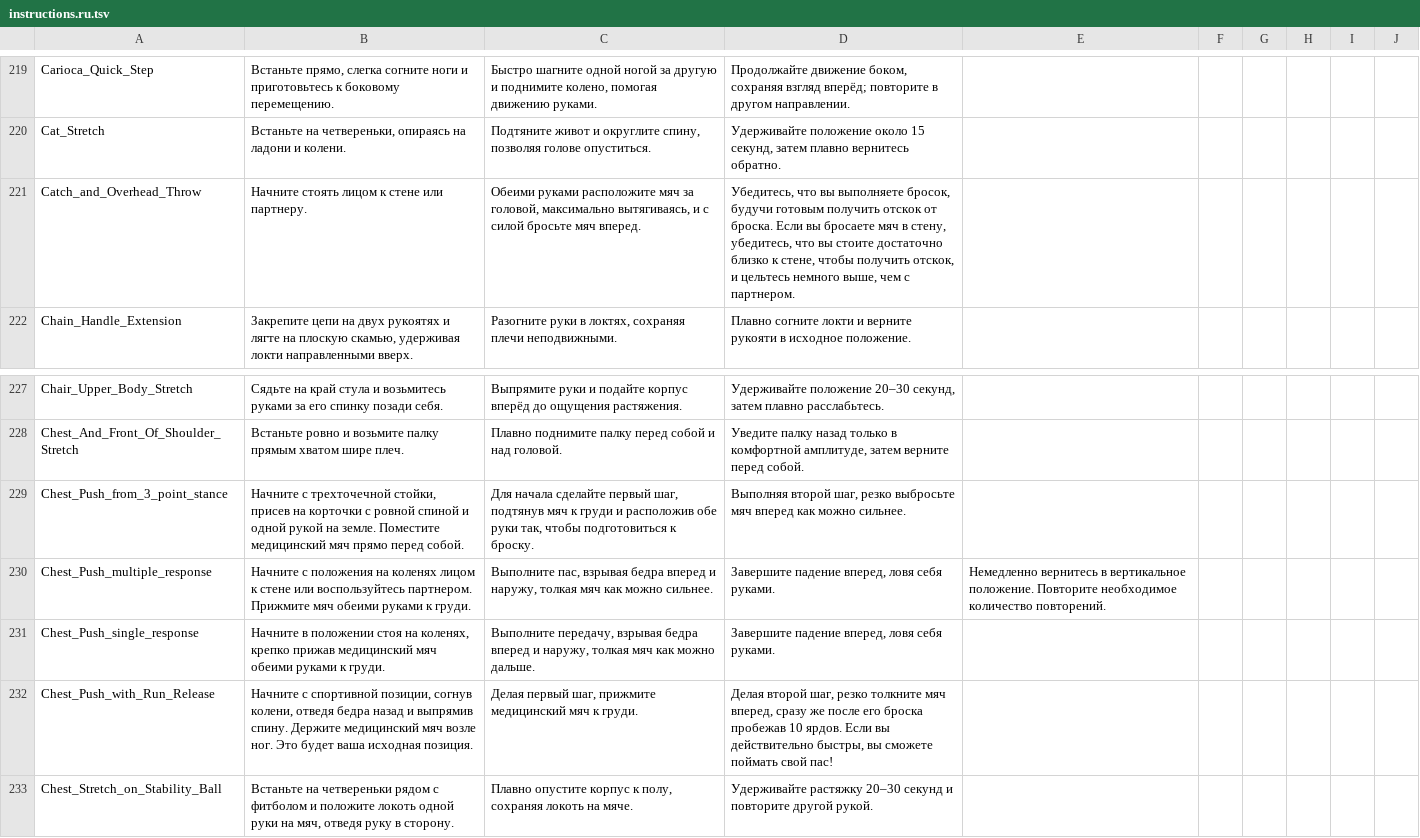
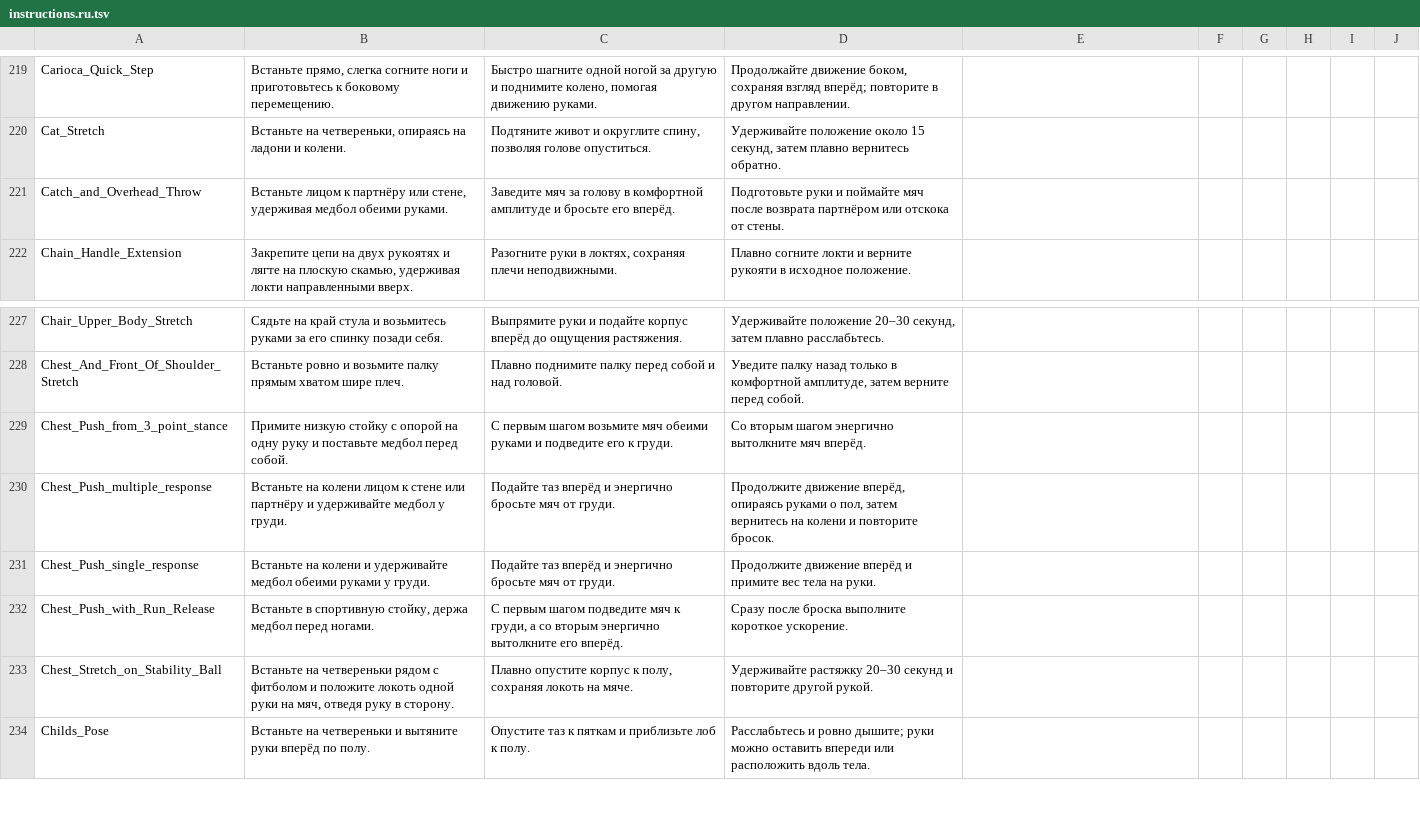
Before and after one commit to KeltorHD/Fitness-Tracker, a TSV file: Data/ExerciseLibrary/instructions.ru.tsv, drawn as a sheet; only a part is shown, gaps mark what is left out; the shorter side is filled out with more unchanged rows.

Commit message:
Уточнить и сгруппировать броски медбола

```diff
--- a/Data/ExerciseLibrary/instructions.ru.tsv
+++ b/Data/ExerciseLibrary/instructions.ru.tsv
@@ -220,3 +220,3 @@ Carioca_Quick_Step	Встаньте прямо, слегка согните но
 Cat_Stretch	Встаньте на четвереньки, опираясь на ладони и колени.	Подтяните живот и округлите спину, позволяя голове опуститься.	Удерживайте положение около 15 секунд, затем плавно вернитесь обратно.
-Catch_and_Overhead_Throw	Начните стоять лицом к стене или партнеру.	Обеими руками расположите мяч за головой, максимально вытягиваясь, и с силой бросьте мяч вперед.	Убедитесь, что вы выполняете бросок, будучи готовым получить отскок от броска. Если вы бросаете мяч в стену, убедитесь, что вы стоите достаточно близко к стене, чтобы получить отскок, и цельтесь немного выше, чем с партнером.
+Catch_and_Overhead_Throw	Встаньте лицом к партнёру или стене, удерживая медбол обеими руками.	Заведите мяч за голову в комфортной амплитуде и бросьте его вперёд.	Подготовьте руки и поймайте мяч после возврата партнёром или отскока от стены.
 Chain_Handle_Extension	Закрепите цепи на двух рукоятях и лягте на плоскую скамью, удерживая локти направленными вверх.	Разогните руки в локтях, сохраняя плечи неподвижными.	Плавно согните локти и верните рукояти в исходное положение.
@@ -228,6 +228,6 @@ Chair_Upper_Body_Stretch	Сядьте на край стула и возьмит
 Chest_And_Front_Of_Shoulder_Stretch	Встаньте ровно и возьмите палку прямым хватом шире плеч.	Плавно поднимите палку перед собой и над головой.	Уведите палку назад только в комфортной амплитуде, затем верните перед собой.
-Chest_Push_from_3_point_stance	Начните с трехточечной стойки, присев на корточки с ровной спиной и одной рукой на земле. Поместите медицинский мяч прямо перед собой.	Для начала сделайте первый шаг, подтянув мяч к груди и расположив обе руки так, чтобы подготовиться к броску.	Выполняя второй шаг, резко выбросьте мяч вперед как можно сильнее.
-Chest_Push_multiple_response	Начните с положения на коленях лицом к стене или воспользуйтесь партнером. Прижмите мяч обеими руками к груди.	Выполните пас, взрывая бедра вперед и наружу, толкая мяч как можно сильнее.	Завершите падение вперед, ловя себя руками.	Немедленно вернитесь в вертикальное положение. Повторите необходимое количество повторений.
-Chest_Push_single_response	Начните в положении стоя на коленях, крепко прижав медицинский мяч обеими руками к груди.	Выполните передачу, взрывая бедра вперед и наружу, толкая мяч как можно дальше.	Завершите падение вперед, ловя себя руками.
-Chest_Push_with_Run_Release	Начните с спортивной позиции, согнув колени, отведя бедра назад и выпрямив спину. Держите медицинский мяч возле ног. Это будет ваша исходная позиция.	Делая первый шаг, прижмите медицинский мяч к груди.	Делая второй шаг, резко толкните мяч вперед, сразу же после его броска пробежав 10 ярдов. Если вы действительно быстры, вы сможете поймать свой пас!
+Chest_Push_from_3_point_stance	Примите низкую стойку с опорой на одну руку и поставьте медбол перед собой.	С первым шагом возьмите мяч обеими руками и подведите его к груди.	Со вторым шагом энергично вытолкните мяч вперёд.
+Chest_Push_multiple_response	Встаньте на колени лицом к стене или партнёру и удерживайте медбол у груди.	Подайте таз вперёд и энергично бросьте мяч от груди.	Продолжите движение вперёд, опираясь руками о пол, затем вернитесь на колени и повторите бросок.
+Chest_Push_single_response	Встаньте на колени и удерживайте медбол обеими руками у груди.	Подайте таз вперёд и энергично бросьте мяч от груди.	Продолжите движение вперёд и примите вес тела на руки.
+Chest_Push_with_Run_Release	Встаньте в спортивную стойку, держа медбол перед ногами.	С первым шагом подведите мяч к груди, а со вторым энергично вытолкните его вперёд.	Сразу после броска выполните короткое ускорение.
 Chest_Stretch_on_Stability_Ball	Встаньте на четвереньки рядом с фитболом и положите локоть одной руки на мяч, отведя руку в сторону.	Плавно опустите корпус к полу, сохраняя локоть на мяче.	Удерживайте растяжку 20–30 секунд и повторите другой рукой.
```
Also changed, not shown: Data/ExerciseLibrary/selection.tsv, 6 other files.
